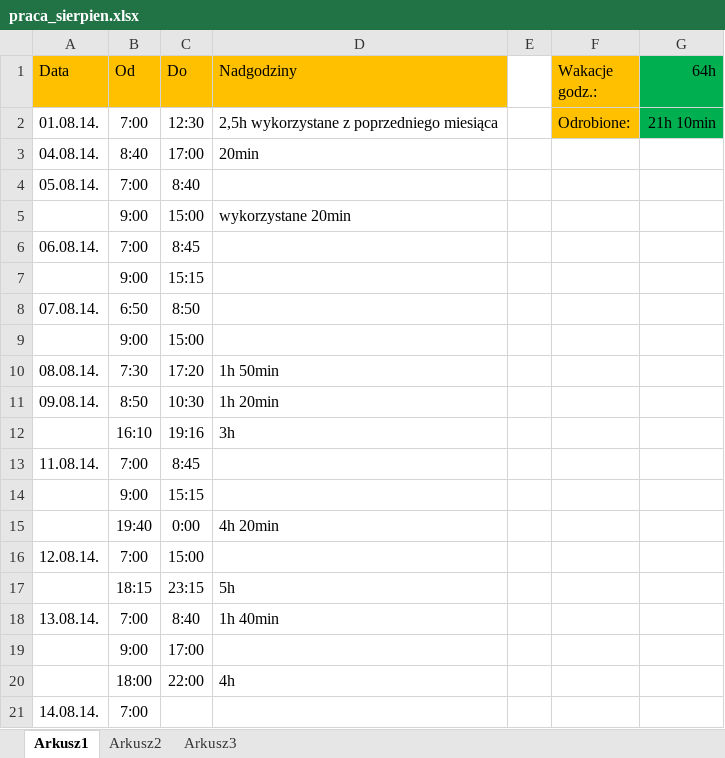
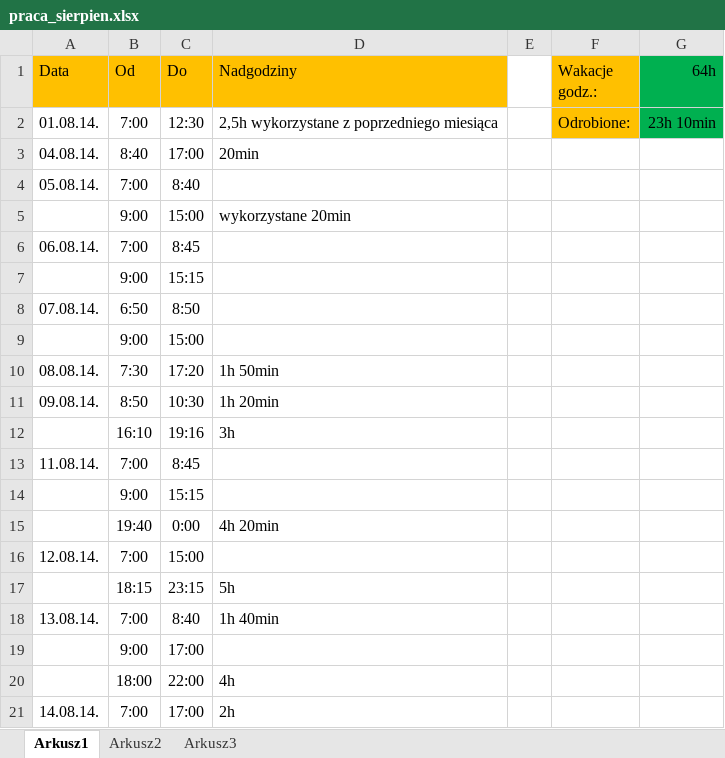
Before and after one commit to Paul119/praca, an Excel workbook: praca_sierpien.xlsx, sheet Arkusz1, drawn as a sheet; values as stored, in another font and other column widths than the file's, no borders; the diff names each change by its address in the sheet, - before the commit and + after, or states it on an @@ line.

Commit message:
praca 14.08.14.

```diff
--- a/praca_sierpien.xlsx (sheet Arkusz1)
+++ b/praca_sierpien.xlsx (sheet Arkusz1)
-G2 (64h): 21h 10min
+G2 (64h): 23h 10min
-C21 (Do): (empty)
+C21 (Do): 17:00
-D21 (Nadgodziny): (empty)
+D21 (Nadgodziny): 2h
```
Also changed, not shown: 7 other files.
